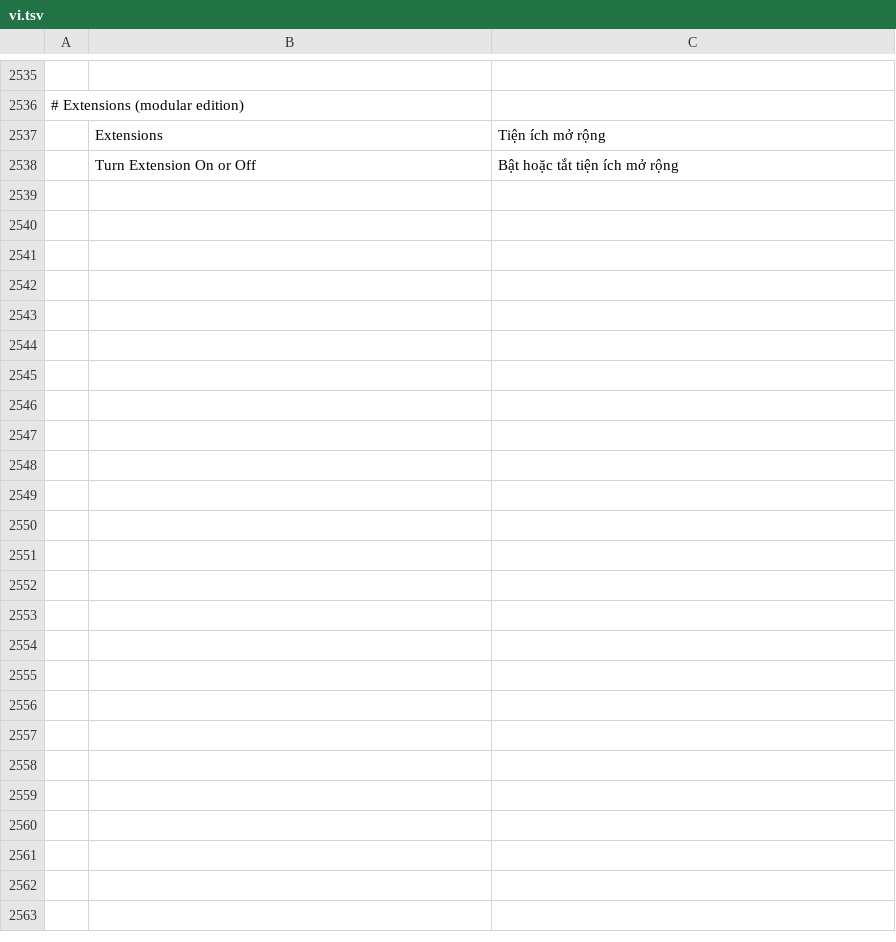
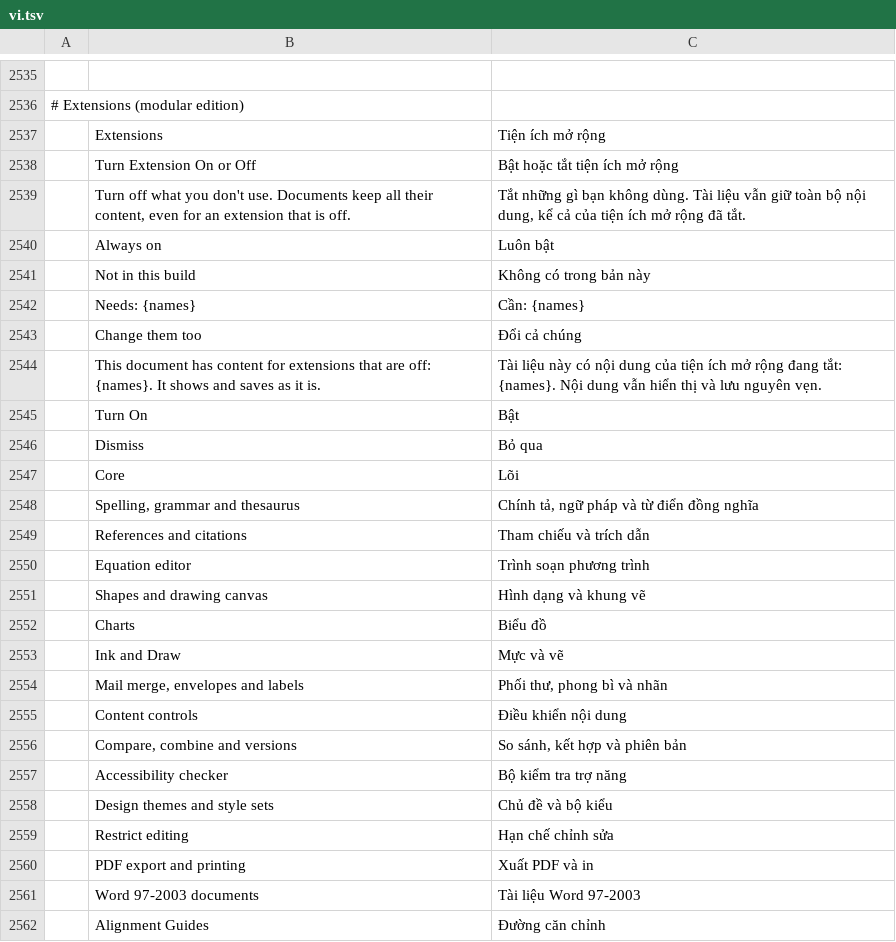
Before and after one commit to fluorine/wordcraft-modular, a TSV file: crates/ui-egui/src/i18n/vi.tsv, drawn as a sheet; only a part is shown, gaps mark what is left out; the diff names each change by its address in the sheet, - before the commit and + after, or states it on an @@ line.

```diff
--- a/crates/ui-egui/src/i18n/vi.tsv
+++ b/crates/ui-egui/src/i18n/vi.tsv
+row 2539:  | Turn off what you don't use. Documents keep all their content, even for an extension that is off. | Tắt những gì bạn không dùng. Tài liệu vẫn giữ toàn bộ nội dung, kể cả của tiện ích mở rộng đã tắt.
+row 2540:  | Always on | Luôn bật
+row 2541:  | Not in this build | Không có trong bản này
+row 2542:  | Needs: {names} | Cần: {names}
+row 2543:  | Change them too | Đổi cả chúng
+row 2544:  | This document has content for extensions that are off: {names}. It shows and saves as it is. | Tài liệu này có nội dung của tiện ích mở rộng đang tắt: {names}. Nội dung vẫn hiển thị và lưu nguyên vẹn.
+row 2545:  | Turn On | Bật
+row 2546:  | Dismiss | Bỏ qua
+row 2547:  | Core | Lõi
+row 2548:  | Spelling, grammar and thesaurus | Chính tả, ngữ pháp và từ điển đồng nghĩa
+row 2549:  | References and citations | Tham chiếu và trích dẫn
+row 2550:  | Equation editor | Trình soạn phương trình
+row 2551:  | Shapes and drawing canvas | Hình dạng và khung vẽ
+row 2552:  | Charts | Biểu đồ
+row 2553:  | Ink and Draw | Mực và vẽ
+row 2554:  | Mail merge, envelopes and labels | Phối thư, phong bì và nhãn
+row 2555:  | Content controls | Điều khiển nội dung
+row 2556:  | Compare, combine and versions | So sánh, kết hợp và phiên bản
+row 2557:  | Accessibility checker | Bộ kiểm tra trợ năng
+row 2558:  | Design themes and style sets | Chủ đề và bộ kiểu
+row 2559:  | Restrict editing | Hạn chế chỉnh sửa
+row 2560:  | PDF export and printing | Xuất PDF và in
+row 2561:  | Word 97-2003 documents | Tài liệu Word 97-2003
+row 2562:  | Alignment Guides | Đường căn chỉnh
```
Also changed, not shown: crates/ui-egui/src/i18n/bg.tsv, crates/ui-egui/src/i18n/ja.tsv, 24 other files.
